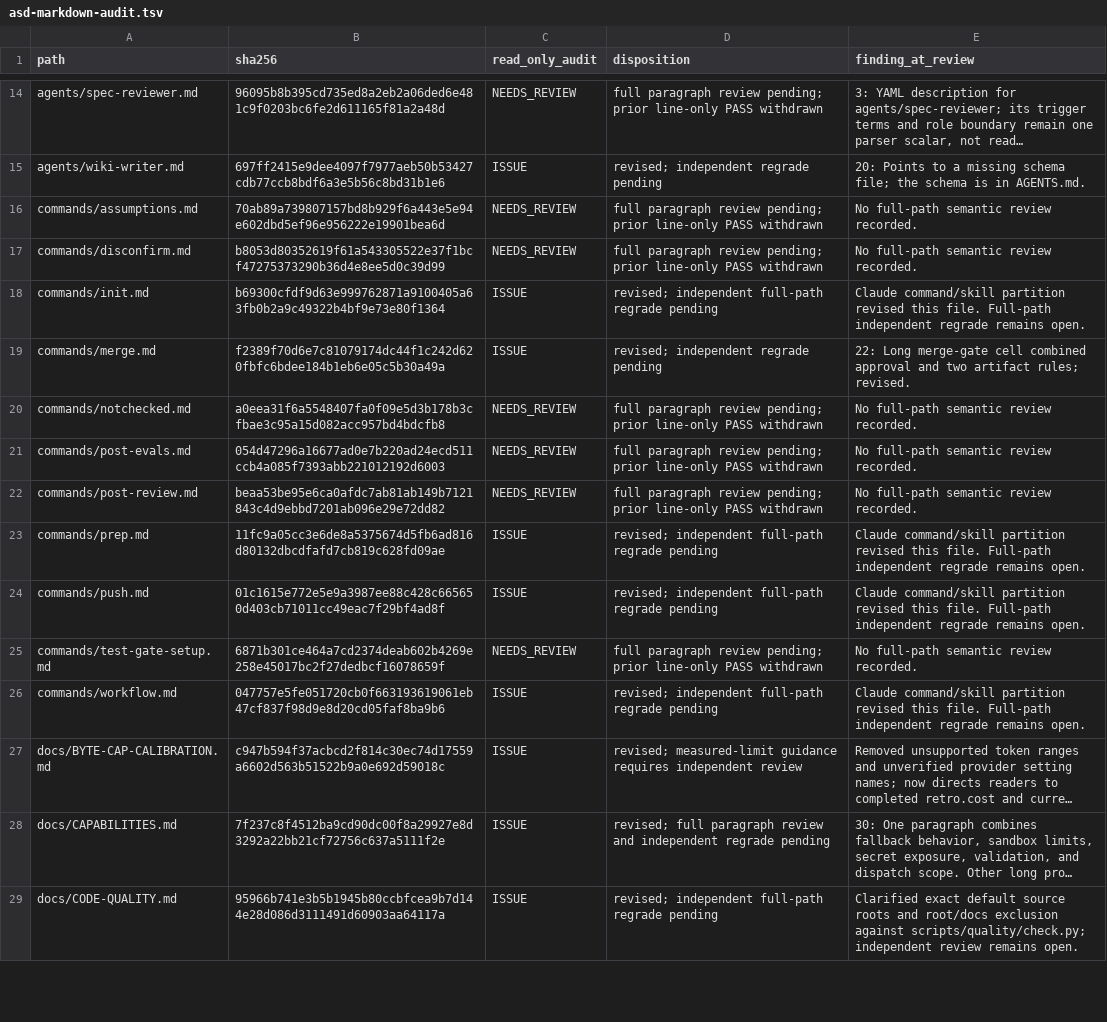
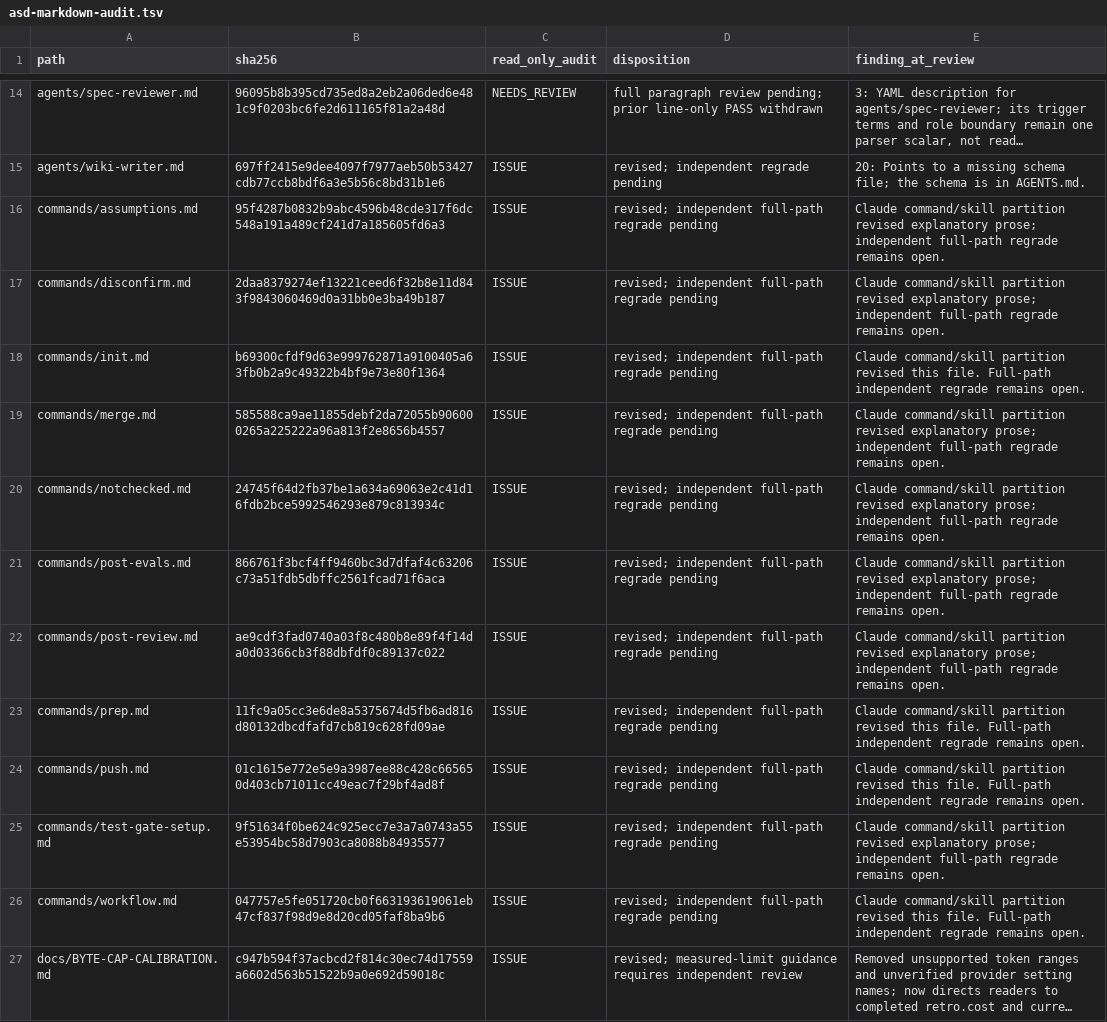
Before and after one commit to blueman82/coderails, a TSV file: docs/asd-markdown-audit.tsv, drawn as a sheet; only a part is shown, gaps mark what is left out; the shorter side is filled out with more unchanged rows; long unchanged cells end in …; the diff covers the shown part only; the diff names each change by its address in the sheet, - before the commit and + after, or states it on an @@ line.

Commit message:
docs: record Claude guidance review status

```diff
--- a/docs/asd-markdown-audit.tsv
+++ b/docs/asd-markdown-audit.tsv
-B16 (sha256): 70ab89a739807157bd8b929f6a443e5e94e602dbd5ef96e956222e19901bea6d
+B16 (sha256): 95f4287b0832b9abc4596b48cde317f6dc548a191a489cf241d7a185605fd6a3
-C16:C17 (read_only_audit): NEEDS_REVIEW
+C16:C17 (read_only_audit): ISSUE
-D16:D17 (disposition): full paragraph review pending; prior line-only PASS withdrawn
+D16:D17 (disposition): revised; independent full-path regrade pending
-E16:E17 (finding_at_review): No full-path semantic review recorded.
+E16:E17 (finding_at_review): Claude command/skill partition revised explanatory prose; independent full-path regrade remains open.
-B17 (sha256): b8053d80352619f61a543305522e37f1bcf47275373290b36d4e8ee5d0c39d99
+B17 (sha256): 2daa8379274ef13221ceed6f32b8e11d843f9843060469d0a31bb0e3ba49b187
-B19 (sha256): f2389f70d6e7c81079174dc44f1c242d620fbfc6bdee184b1eb6e05c5b30a49a
+B19 (sha256): 585588ca9ae11855debf2da72055b906000265a225222a96a813f2e8656b4557
-D19 (disposition): revised; independent regrade pending
+D19 (disposition): revised; independent full-path regrade pending
-E19 (finding_at_review): 22: Long merge-gate cell combined approval and two artifact rules; revised.
+E19 (finding_at_review): Claude command/skill partition revised explanatory prose; independent full-path regrade remains open.
-B20 (sha256): a0eea31f6a5548407fa0f09e5d3b178b3cfbae3c95a15d082acc957bd4bdcfb8
+B20 (sha256): 24745f64d2fb37be1a634a69063e2c41d16fdb2bce5992546293e879c813934c
-C20:C22 (read_only_audit): NEEDS_REVIEW
+C20:C22 (read_only_audit): ISSUE
-D20:D22 (disposition): full paragraph review pending; prior line-only PASS withdrawn
+D20:D22 (disposition): revised; independent full-path regrade pending
-E20:E22 (finding_at_review): No full-path semantic review recorded.
+E20:E22 (finding_at_review): Claude command/skill partition revised explanatory prose; independent full-path regrade remains open.
-B21 (sha256): 054d47296a16677ad0e7b220ad24ecd511ccb4a085f7393abb221012192d6003
+B21 (sha256): 866761f3bcf4ff9460bc3d7dfaf4c63206c73a51fdb5dbffc2561fcad71f6aca
-B22 (sha256): beaa53be95e6ca0afdc7ab81ab149b7121843c4d9ebbd7201ab096e29e72dd82
+B22 (sha256): ae9cdf3fad0740a03f8c480b8e89f4f14da0d03366cb3f88dbfdf0c89137c022
-B25 (sha256): 6871b301ce464a7cd2374deab602b4269e258e45017bc2f27dedbcf16078659f
+B25 (sha256): 9f51634f0be624c925ecc7e3a7a0743a55e53954bc58d7903ca8088b84935577
-C25 (read_only_audit): NEEDS_REVIEW
+C25 (read_only_audit): ISSUE
-D25 (disposition): full paragraph review pending; prior line-only PASS withdrawn
+D25 (disposition): revised; independent full-path regrade pending
-E25 (finding_at_review): No full-path semantic review recorded.
+E25 (finding_at_review): Claude command/skill partition revised explanatory prose; independent full-path regrade remains open.
```
Also changed, not shown: 78 edited cells elsewhere in this file.
